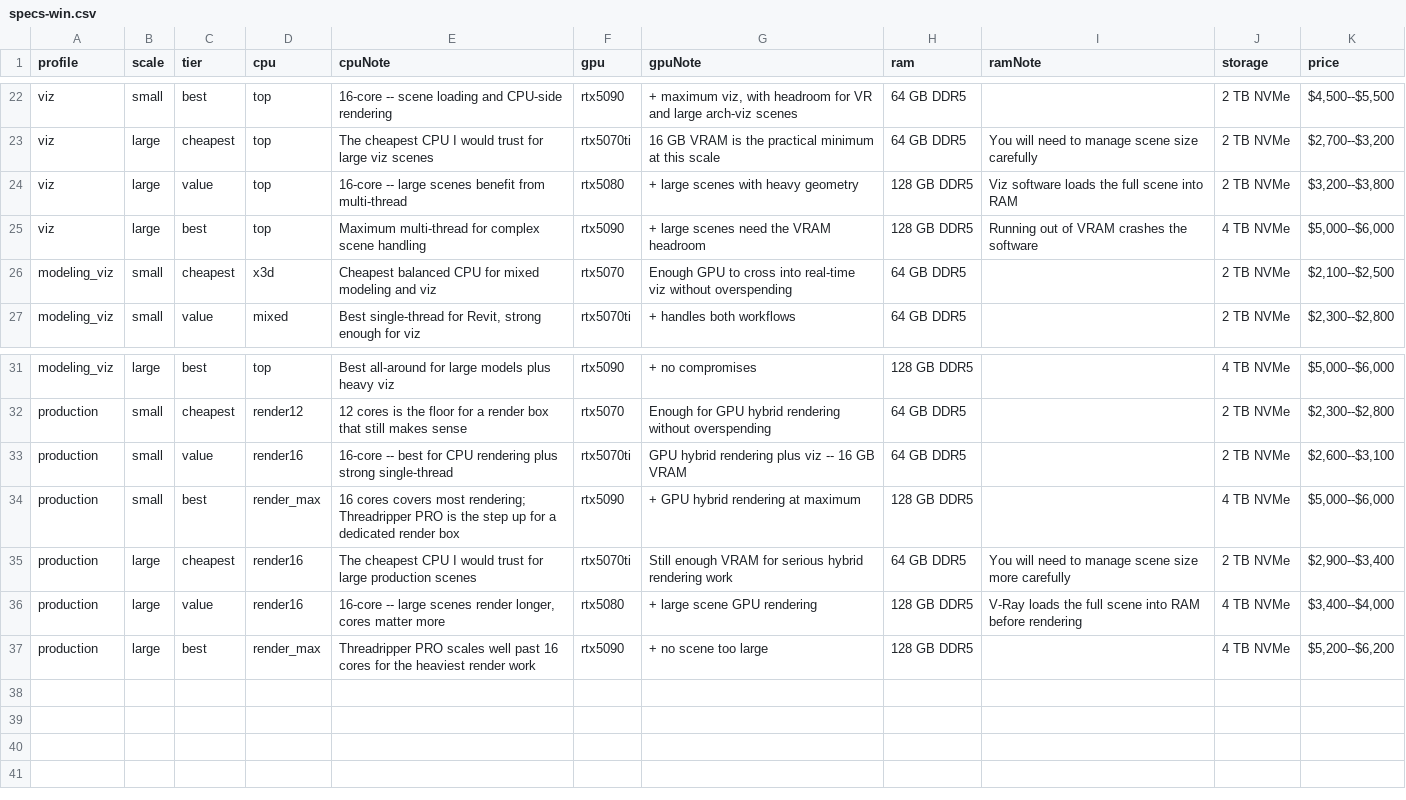
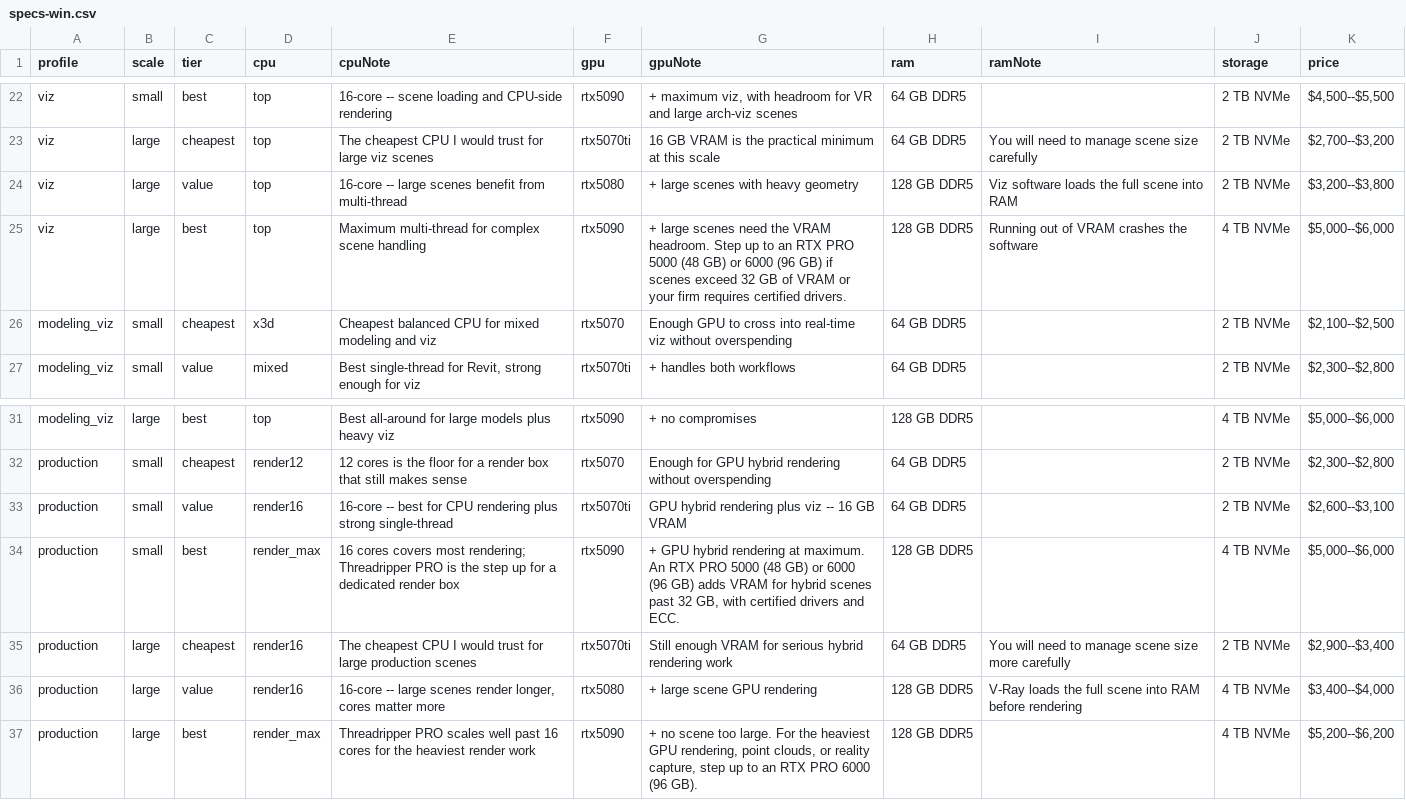
Before and after one commit to mstinnett/architecturetools, a CSV file: data/specs-win.csv, drawn as a sheet; only a part is shown, gaps mark what is left out.

```diff
--- a/data/specs-win.csv
+++ b/data/specs-win.csv
@@ -24,3 +24,3 @@ viz,large,cheapest,top,The cheapest CPU I would trust for large viz scenes,rtx50
 viz,large,value,top,16-core -- large scenes benefit from multi-thread,rtx5080,+ large scenes with heavy geometry,128 GB DDR5,Viz software loads the full scene into RAM,2 TB NVMe,"$3,200--$3,800"
-viz,large,best,top,Maximum multi-thread for complex scene handling,rtx5090,+ large scenes need the VRAM headroom,128 GB DDR5,Running out of VRAM crashes the software,4 TB NVMe,"$5,000--$6,000"
+viz,large,best,top,Maximum multi-thread for complex scene handling,rtx5090,"+ large scenes need the VRAM headroom. Step up to an RTX PRO 5000 (48 GB) or 6000 (96 GB) if scenes exceed 32 GB of VRAM or your firm requires certified drivers.",128 GB DDR5,Running out of VRAM crashes the software,4 TB NVMe,"$5,000--$6,000"
 modeling_viz,small,cheapest,x3d,Cheapest balanced CPU for mixed modeling and viz,rtx5070,Enough GPU to cross into real-time viz without overspending,64 GB DDR5,,2 TB NVMe,"$2,100--$2,500"
@@ -33,5 +33,5 @@ production,small,cheapest,render12,12 cores is the floor for a render box that s
 production,small,value,render16,16-core -- best for CPU rendering plus strong single-thread,rtx5070ti,GPU hybrid rendering plus viz -- 16 GB VRAM,64 GB DDR5,,2 TB NVMe,"$2,600--$3,100"
-production,small,best,render_max,16 cores covers most rendering; Threadripper PRO is the step up for a dedicated render box,rtx5090,+ GPU hybrid rendering at maximum,128 GB DDR5,,4 TB NVMe,"$5,000--$6,000"
+production,small,best,render_max,16 cores covers most rendering; Threadripper PRO is the step up for a dedicated render box,rtx5090,"+ GPU hybrid rendering at maximum. An RTX PRO 5000 (48 GB) or 6000 (96 GB) adds VRAM for hybrid scenes past 32 GB, with certified drivers and ECC.",128 GB DDR5,,4 TB NVMe,"$5,000--$6,000"
 production,large,cheapest,render16,The cheapest CPU I would trust for large production scenes,rtx5070ti,Still enough VRAM for serious hybrid rendering work,64 GB DDR5,You will need to manage scene size more carefully,2 TB NVMe,"$2,900--$3,400"
 production,large,value,render16,"16-core -- large scenes render longer, cores matter more",rtx5080,+ large scene GPU rendering,128 GB DDR5,V-Ray loads the full scene into RAM before rendering,4 TB NVMe,"$3,400--$4,000"
-production,large,best,render_max,Threadripper PRO scales well past 16 cores for the heaviest render work,rtx5090,+ no scene too large,128 GB DDR5,,4 TB NVMe,"$5,200--$6,200"
+production,large,best,render_max,Threadripper PRO scales well past 16 cores for the heaviest render work,rtx5090,"+ no scene too large. For the heaviest GPU rendering, point clouds, or reality capture, step up to an RTX PRO 6000 (96 GB).",128 GB DDR5,,4 TB NVMe,"$5,200--$6,200"
```
Also changed, not shown: 1 other file.
